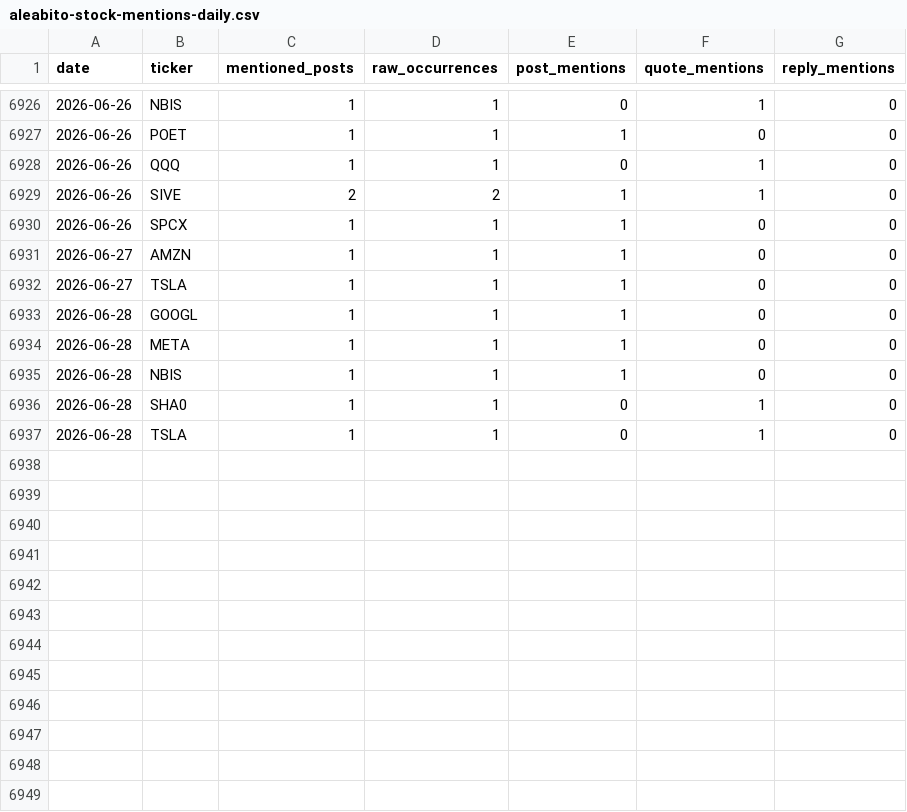
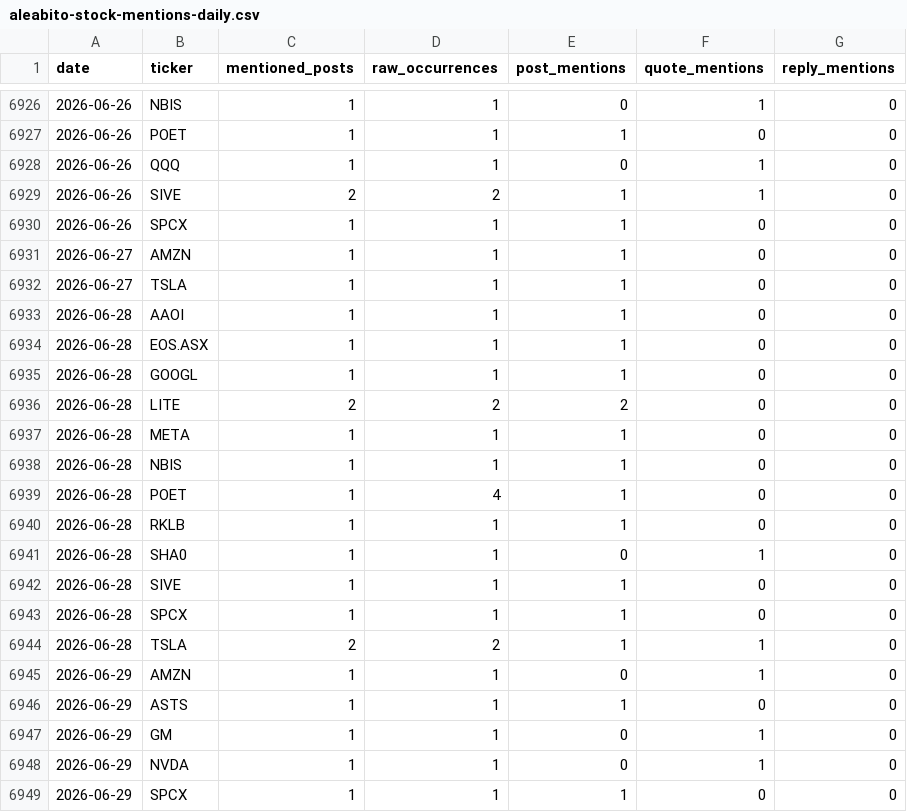
Before and after one commit to lanfuli/follow-aleabito-skill, a CSV file: reports/aleabito-stock-mentions-daily.csv, drawn as a sheet; only a part is shown, gaps mark what is left out.

```diff
--- a/reports/aleabito-stock-mentions-daily.csv
+++ b/reports/aleabito-stock-mentions-daily.csv
@@ -6932,6 +6932,18 @@ date,ticker,mentioned_posts,raw_occurrences,post_mentions,quote_mentions,reply_m
 2026-06-27,TSLA,1,1,1,0,0
+2026-06-28,AAOI,1,1,1,0,0
+2026-06-28,EOS.ASX,1,1,1,0,0
 2026-06-28,GOOGL,1,1,1,0,0
+2026-06-28,LITE,2,2,2,0,0
 2026-06-28,META,1,1,1,0,0
 2026-06-28,NBIS,1,1,1,0,0
+2026-06-28,POET,1,4,1,0,0
+2026-06-28,RKLB,1,1,1,0,0
 2026-06-28,SHA0,1,1,0,1,0
-2026-06-28,TSLA,1,1,0,1,0
+2026-06-28,SIVE,1,1,1,0,0
+2026-06-28,SPCX,1,1,1,0,0
+2026-06-28,TSLA,2,2,1,1,0
+2026-06-29,AMZN,1,1,0,1,0
+2026-06-29,ASTS,1,1,1,0,0
+2026-06-29,GM,1,1,0,1,0
+2026-06-29,NVDA,1,1,0,1,0
+2026-06-29,SPCX,1,1,1,0,0
```
Also changed, not shown: reports/aleabito-stock-mentions-cumulative.csv, 5 other files.
